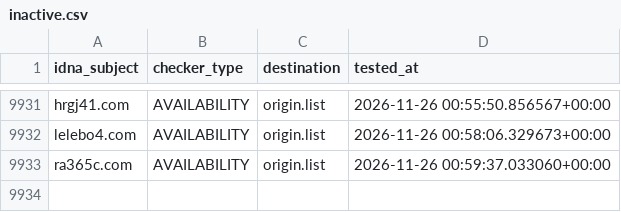
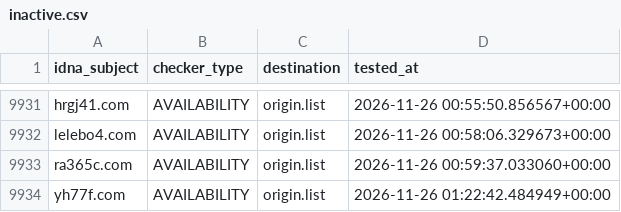
Before and after one commit to bigdargon/hostsVN-gambling-dead-hosts, a CSV file: .pyfunceble/inactive.csv, drawn as a sheet; only a part is shown, gaps mark what is left out.

```diff
--- a/.pyfunceble/inactive.csv
+++ b/.pyfunceble/inactive.csv
@@ -9933 +9933,2 @@ lelebo4.com,AVAILABILITY,origin.list,2026-11-26 00:58:06.329673+00:00
 ra365c.com,AVAILABILITY,origin.list,2026-11-26 00:59:37.033060+00:00
+yh77f.com,AVAILABILITY,origin.list,2026-11-26 01:22:42.484949+00:00
```
Also changed, not shown: 7 other files.
